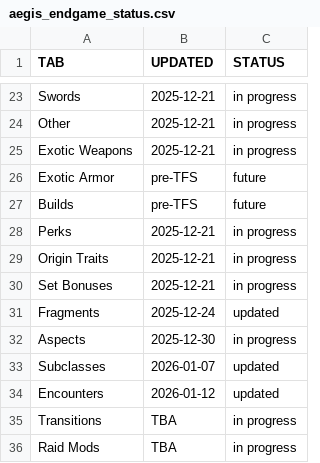
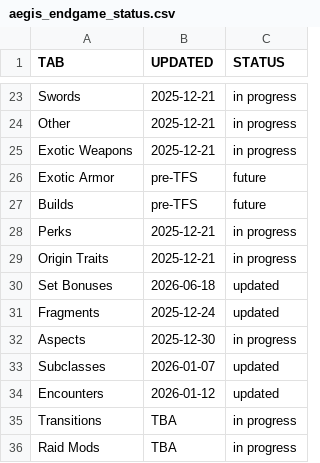
Before and after one commit to JxPv2/Destiny2, a CSV file: dim_wishlists/spreadsheets_to_dim_wishlists_scripts/workbooks_downloaded/aegis_endgame_status.csv, drawn as a sheet; only a part is shown, gaps mark what is left out.

```diff
--- a/dim_wishlists/spreadsheets_to_dim_wishlists_scripts/workbooks_downloaded/aegis_endgame_status.csv
+++ b/dim_wishlists/spreadsheets_to_dim_wishlists_scripts/workbooks_downloaded/aegis_endgame_status.csv
@@ -29,3 +29,3 @@ Perks,2025-12-21,in progress
 Origin Traits,2025-12-21,in progress
-Set Bonuses,2025-12-21,in progress
+Set Bonuses,2026-06-18,updated
 Fragments,2025-12-24,updated
```
Also changed, not shown: 27 other files.
